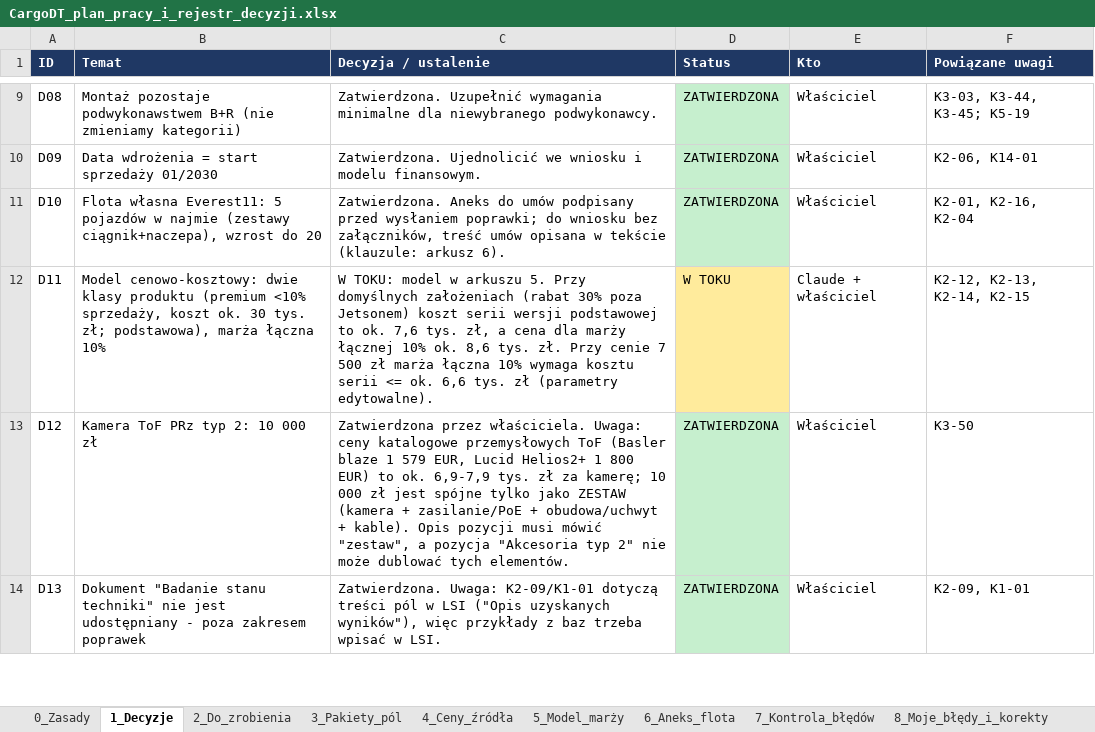
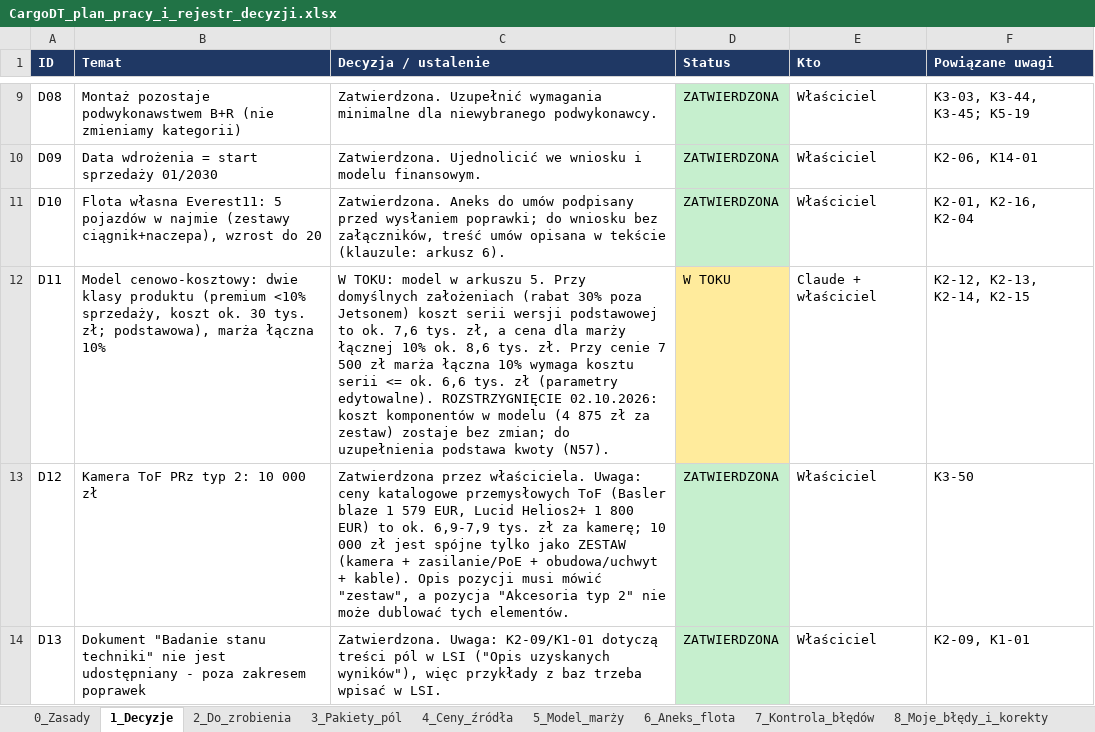
Before and after one commit to retajczyke/smart, an Excel workbook: CargoDT_plan_pracy_i_rejestr_decyzji.xlsx, sheet 1_Decyzje, drawn as a sheet; only a part is shown, gaps mark what is left out; values as stored, in another font and other column widths than the file's, no borders; the diff names each change by its address in the sheet, - before the commit and + after, or states it on an @@ line.

```diff
--- a/CargoDT_plan_pracy_i_rejestr_decyzji.xlsx (sheet 1_Decyzje)
+++ b/CargoDT_plan_pracy_i_rejestr_decyzji.xlsx (sheet 1_Decyzje)
-C12 (Decyzja / ustalenie): …(parametry edytowalne).
+C12 (Decyzja / ustalenie): …(parametry edytowalne). ROZSTRZYGNIĘCIE 02.10.2026: koszt komponentów w modelu (4 875 zł za zestaw) zostaje bez zmian; do uzupełnienia podstawa kwoty (N57).
```
Also changed, not shown: sheet 9_Niespójności, sheet 2_Do_zrobienia, 2 other files.
